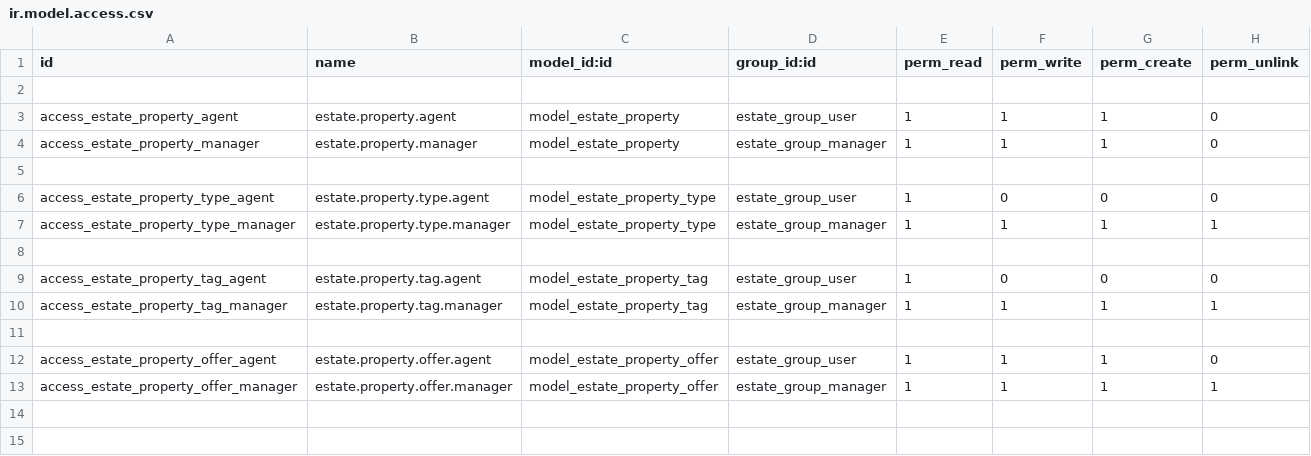
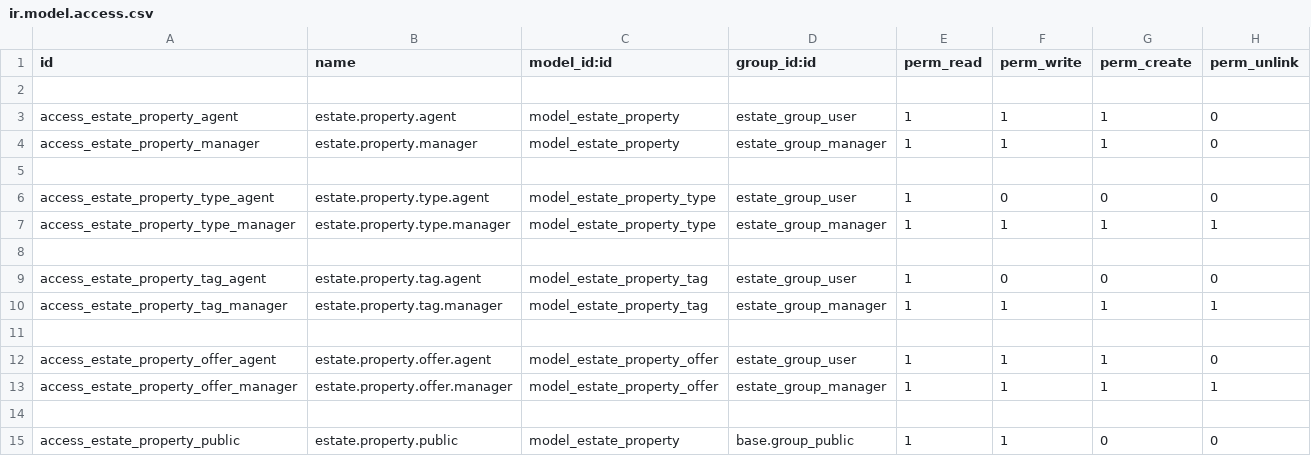
Before and after one commit to Deborah9494/odoo-learning-project, a CSV file: odoo-addons/estate/security/ir.model.access.csv, drawn as a sheet.

Commit message:
Add public property API and QWeb page to Estate module

```diff
--- a/odoo-addons/estate/security/ir.model.access.csv
+++ b/odoo-addons/estate/security/ir.model.access.csv
@@ -13 +13,3 @@ access_estate_property_offer_agent,estate.property.offer.agent,model_estate_prop
 access_estate_property_offer_manager,estate.property.offer.manager,model_estate_property_offer,estate_group_manager,1,1,1,1
+
+access_estate_property_public,estate.property.public,model_estate_property,base.group_public,1,1,0,0
```
Also changed, not shown: 8 other files.
